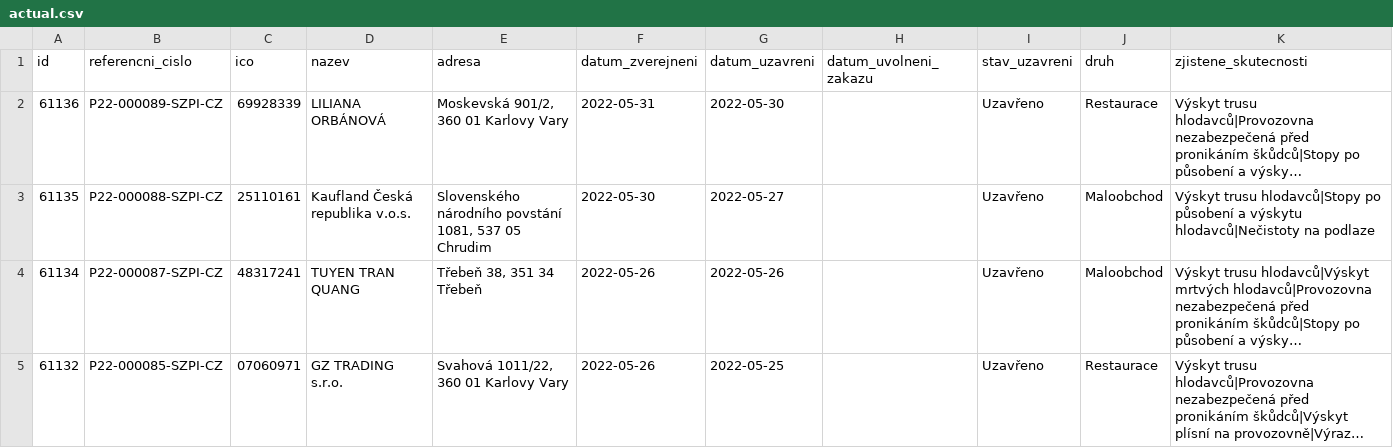
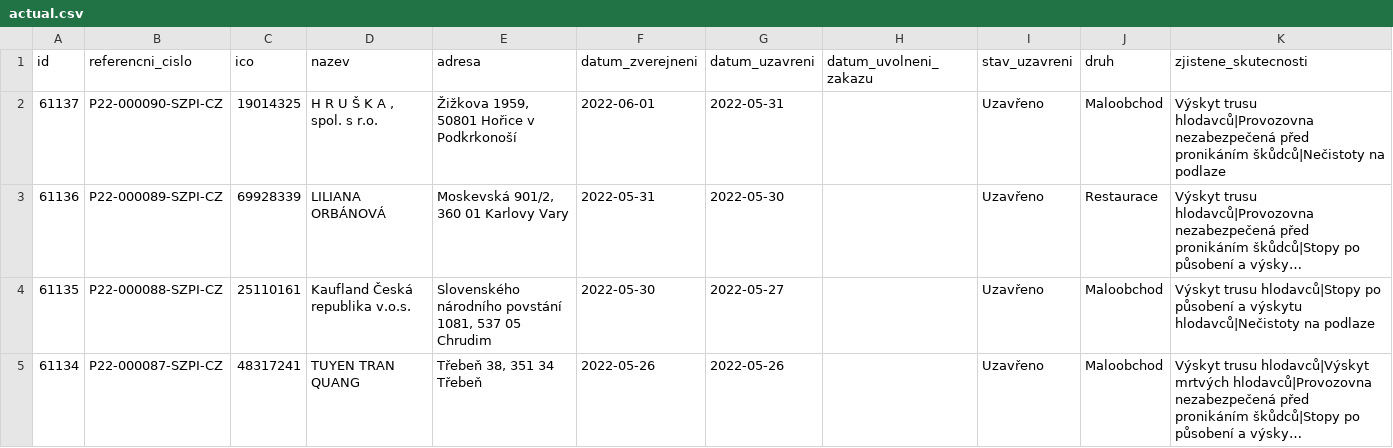
Before and after one commit to jandolezal/potraviny, a CSV file: data/actual.csv, drawn as a sheet; only a part is shown; the shorter side is filled out with more unchanged rows; long unchanged cells end in …; the diff names each change by its address in the sheet, - before the commit and + after, or states it on an @@ line.

```diff
--- a/data/actual.csv
+++ b/data/actual.csv
+row 2: 61137 | P22-000090-SZPI-CZ | 19014325 | H R U Š K A , spol. s r.o. | Žižkova 1959, 50801 Hořice v Podkrkonoší | 2022-06-01 | 2022-05-31 |  | Uzavřeno | Maloobchod | Výskyt trusu hlodavců|Provozovna nezabezpečená před pronikáním škůdců|Nečistoty na podlaze
```
